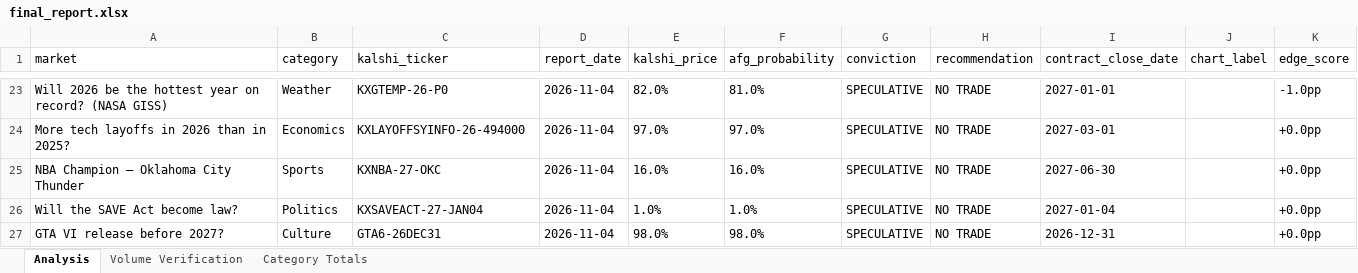
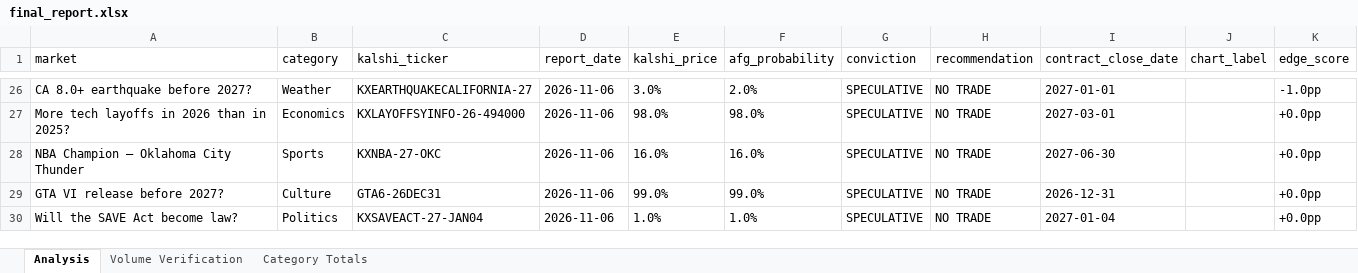
Before and after one commit to scowlfaceq02/afg-scorecard, an Excel workbook: data/final_report.xlsx, sheet Analysis, drawn as a sheet; only a part is shown, gaps mark what is left out; values as stored, in another font and other column widths than the file's, no borders; removed rows and columns are numbered as before the commit, all else as after; the diff covers the shown part only; the diff names each change by its address in the sheet, - before the commit and + after, or states it on an @@ line.

Commit message:
cycle update <date>

```diff
--- a/data/final_report.xlsx (sheet Analysis)
+++ b/data/final_report.xlsx (sheet Analysis)
-A26 (market): Will 2026 be the hottest year on record? (NASA GISS)
+A26 (market): CA 8.0+ earthquake before 2027?
-C26 (kalshi_ticker): KXGTEMP-26-P0
+C26 (kalshi_ticker): KXEARTHQUAKECALIFORNIA-27
-D26:D28 (report_date): 2026-11-04
+D26:D28 (report_date): 2026-11-06
-E26 (kalshi_price): 82.0%
+E26 (kalshi_price): 3.0%
-F26 (afg_probability): 81.0%
+F26 (afg_probability): 2.0%
-E27 (kalshi_price): 97.0%
+E27 (kalshi_price): 98.0%
-F27 (afg_probability): 97.0%
+F27 (afg_probability): 98.0%
+row 29: GTA VI release before 2027? | Culture | GTA6-26DEC31 | 2026-11-06 | 99.0% | 99.0% | SPECULATIVE | NO TRADE | 2026-12-31 |  | +0.0pp
-D30 (report_date): 2026-11-04
+D30 (report_date): 2026-11-06
-row 27: GTA VI release before 2027? | Culture | GTA6-26DEC31 | 2026-11-04 | 98.0% | 98.0% | SPECULATIVE | NO TRADE | 2026-12-31 |  | +0.0pp
```
Also changed, not shown: 13 added rows, 10 removed rows and 38 edited cells elsewhere in this sheet, 8 other files.
